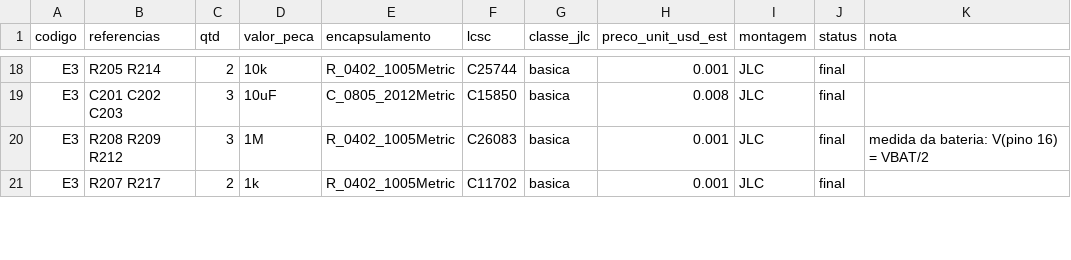
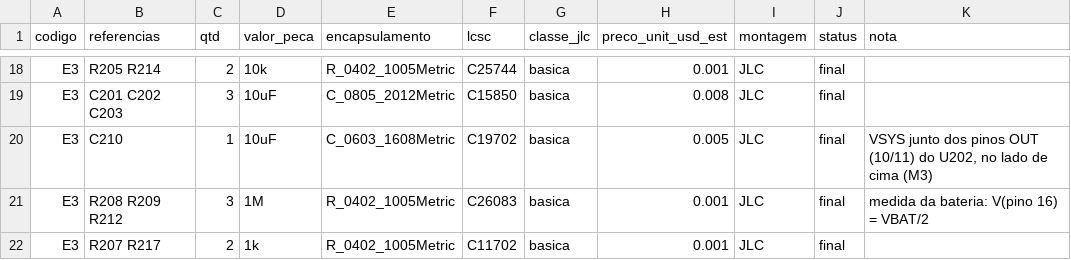
Before and after one commit to dataehora/beatconfused, a CSV file: etutti/hardware/viaggio_micromod/pcb/bom_preliminar.csv, drawn as a sheet; only a part is shown, gaps mark what is left out; the diff names each change by its address in the sheet, - before the commit and + after, or states it on an @@ line.

```diff
--- a/etutti/hardware/viaggio_micromod/pcb/bom_preliminar.csv
+++ b/etutti/hardware/viaggio_micromod/pcb/bom_preliminar.csv
+row 20: E3 | C210 | 1 | 10uF | C_0603_1608Metric | C19702 | basica | 0.005 | JLC | final | VSYS junto dos pinos OUT (10/11) do U202, no lado de cima (M3)
```
Also changed, not shown: 16 other files.
